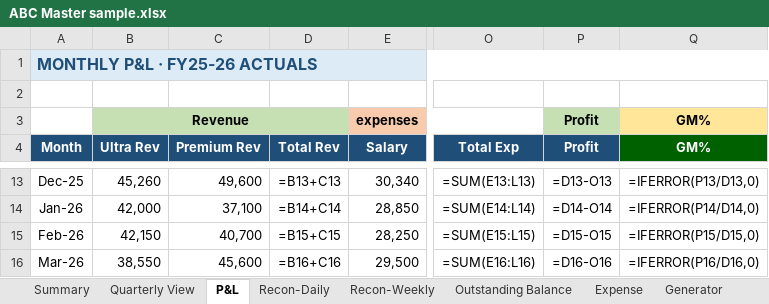
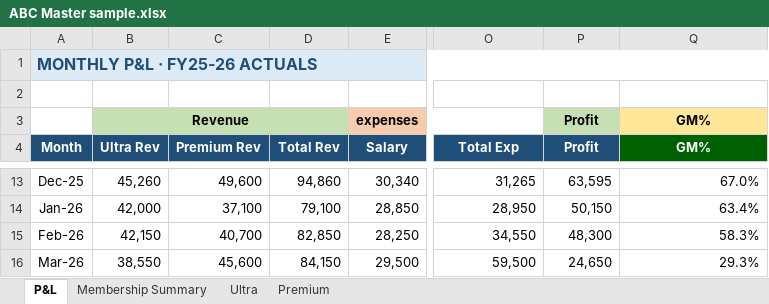
Before and after one commit to ravmak2017/FitnessCentre-Analytics, an Excel workbook: sample_data/ABC Master sample.xlsx, sheet P&L, drawn as a sheet; only a part is shown, gaps mark what is left out; values as stored, in another font and other column widths than the file's, no borders; formulas without a stored value are shown as written; conditional formats not drawn; the diff covers the shown part only; the diff names each change by its address in the sheet, - before the commit and + after, or states it on an @@ line.

```diff
--- a/sample_data/ABC Master sample.xlsx (sheet P&L)
+++ b/sample_data/ABC Master sample.xlsx (sheet P&L)
-sheet tab: Summary
-sheet tab: Quarterly View
-sheet tab: Recon-Daily
-sheet tab: Recon-Weekly
-sheet tab: Outstanding Balance
-sheet tab: Expense
-sheet tab: Generator
-D13 (Total Rev): =B13+C13
+D13 (Total Rev): 94,860
-O13 (Total Exp): =SUM(E13:L13)
+O13 (Total Exp): 31,265
-P13 (Profit): =D13-O13
+P13 (Profit): 63,595
-Q13 (GM%): =IFERROR(P13/D13,0)
+Q13 (GM%): 67.0%
-D14 (Total Rev): =B14+C14
+D14 (Total Rev): 79,100
-O14 (Total Exp): =SUM(E14:L14)
+O14 (Total Exp): 28,950
-P14 (Profit): =D14-O14
+P14 (Profit): 50,150
-Q14 (GM%): =IFERROR(P14/D14,0)
+Q14 (GM%): 63.4%
-D15 (Total Rev): =B15+C15
+D15 (Total Rev): 82,850
-O15 (Total Exp): =SUM(E15:L15)
+O15 (Total Exp): 34,550
-P15 (Profit): =D15-O15
+P15 (Profit): 48,300
-Q15 (GM%): =IFERROR(P15/D15,0)
+Q15 (GM%): 58.3%
-D16 (Total Rev): =B16+C16
+D16 (Total Rev): 84,150
-O16 (Total Exp): =SUM(E16:L16)
+O16 (Total Exp): 59,500
-P16 (Profit): =D16-O16
+P16 (Profit): 24,650
-Q16 (GM%): =IFERROR(P16/D16,0)
+Q16 (GM%): 29.3%
```
Also changed, not shown: 32 edited cells elsewhere in this sheet, other sheet tabs, 1 other file.
